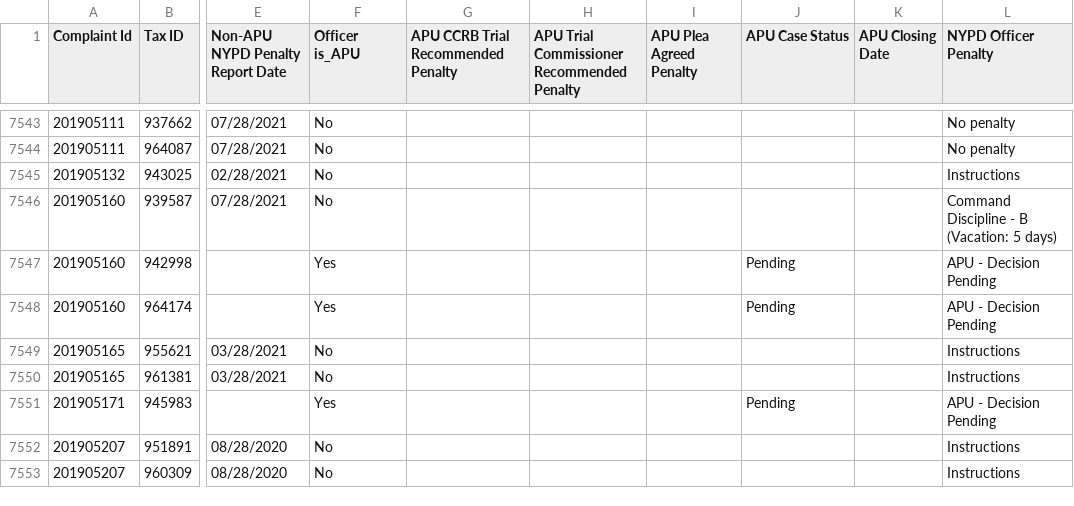
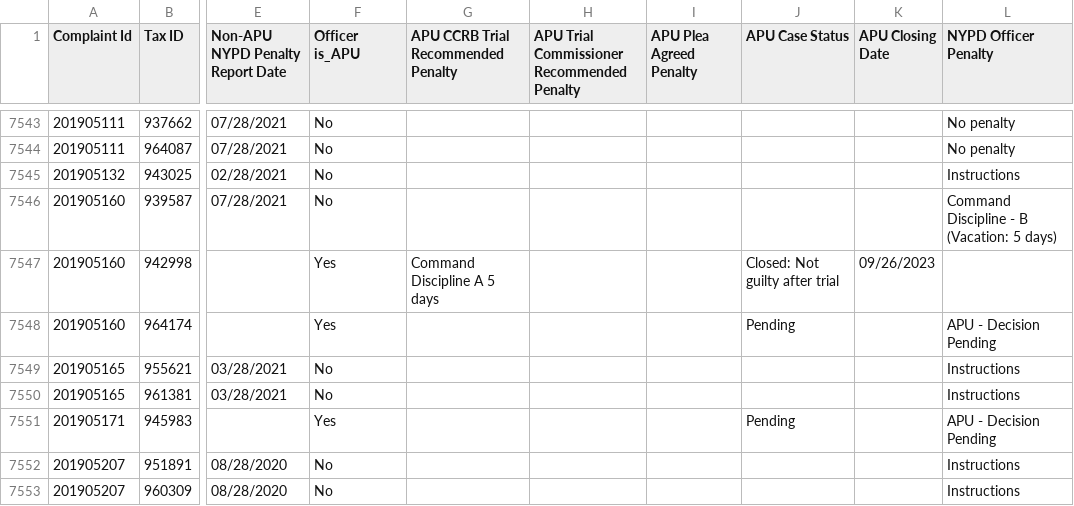
Before and after one commit to ryanwatkins/ccrb-complaints-database, a CSV file: ccrb-complaints-database-penalties.csv, drawn as a sheet; only a part is shown, gaps mark what is left out; the diff covers the shown part only; the diff names each change by its address in the sheet, - before the commit and + after, or states it on an @@ line.

```diff
--- a/ccrb-complaints-database-penalties.csv
+++ b/ccrb-complaints-database-penalties.csv
-G7547: (empty)
+G7547: Command Discipline A 5 days
-J7547 (APU Case Status): Pending
+J7547 (APU Case Status): Closed: Not guilty after trial
-K7547 (APU Closing Date): (empty)
+K7547 (APU Closing Date): 09/26/2023
-L7547 (NYPD Officer Penalty): APU - Decision Pending
+L7547 (NYPD Officer Penalty): (empty)
```
Also changed, not shown: 12 edited cells elsewhere in this file.
